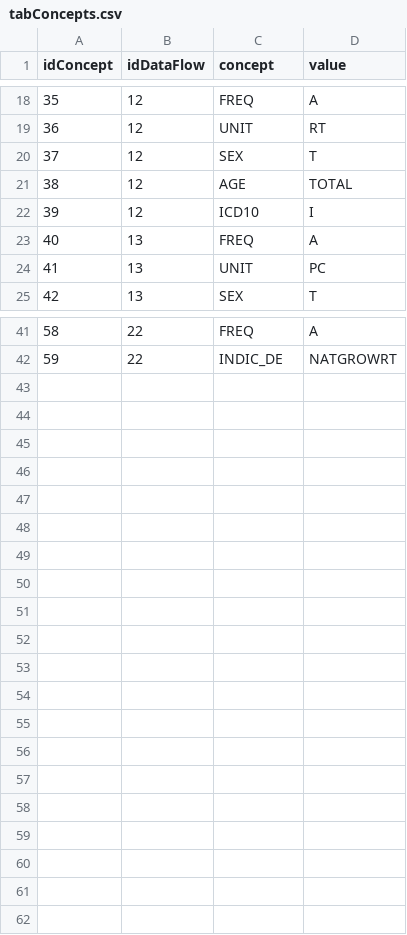
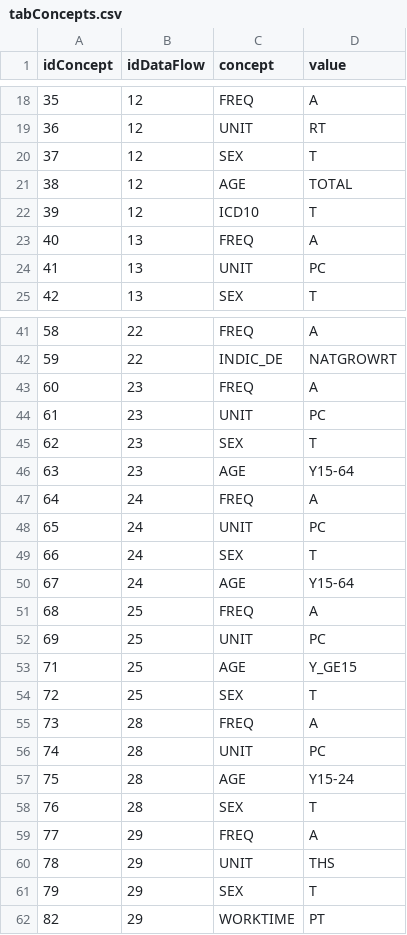
Before and after one commit to Giackgamba/PAT-RegB, a CSV file: backupData/tabConcepts.csv, drawn as a sheet; only a part is shown, gaps mark what is left out.

```diff
--- a/backupData/tabConcepts.csv
+++ b/backupData/tabConcepts.csv
@@ -21,3 +21,3 @@
 38;12;"AGE";"TOTAL"
-39;12;"ICD10";"I"
+39;12;"ICD10";"T"
 40;13;"FREQ";"A"
@@ -42 +42,21 @@
 59;22;"INDIC_DE";"NATGROWRT"
+60;23;"FREQ";"A"
+61;23;"UNIT";"PC"
+62;23;"SEX";"T"
+63;23;"AGE";"Y15-64"
+64;24;"FREQ";"A"
+65;24;"UNIT";"PC"
+66;24;"SEX";"T"
+67;24;"AGE";"Y15-64"
+68;25;"FREQ";"A"
+69;25;"UNIT";"PC"
+71;25;"AGE";"Y_GE15"
+72;25;"SEX";"T"
+73;28;"FREQ";"A"
+74;28;"UNIT";"PC"
+75;28;"AGE";"Y15-24"
+76;28;"SEX";"T"
+77;29;"FREQ";"A"
+78;29;"UNIT";"THS"
+79;29;"SEX";"T"
+82;29;"WORKTIME";"PT"
```
Also changed, not shown: backupData/tabIndicatori.csv, 8 other files.
